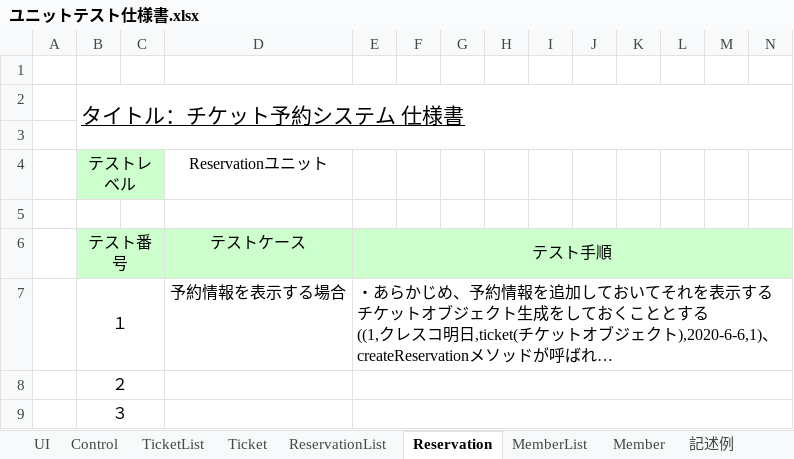
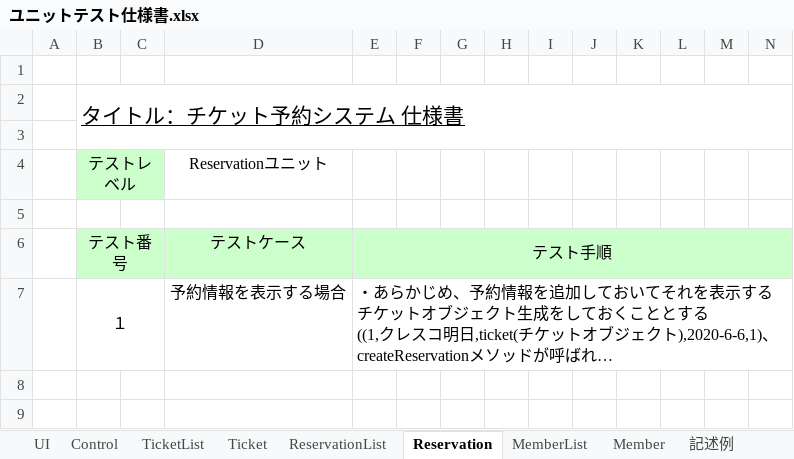
Before and after one commit to TakedaMasashi46/Team5, an Excel workbook: date/ユニットテスト仕様書.xlsx, sheet Reservation, drawn as a sheet; only a part is shown; long unchanged cells end in …; values as stored, in another font and other column widths than the file's, no borders; rows hold the shown columns only; the diff names each change by its address in the sheet, - before the commit and + after, or states it on an @@ line.

```diff
--- a/date/ユニットテスト仕様書.xlsx (sheet Reservation)
+++ b/date/ユニットテスト仕様書.xlsx (sheet Reservation)
-row 8:  | ２
-row 9:  | ３
```
Also changed, not shown: sheet ReservationList, sheet TicketList, sheet Ticket.
